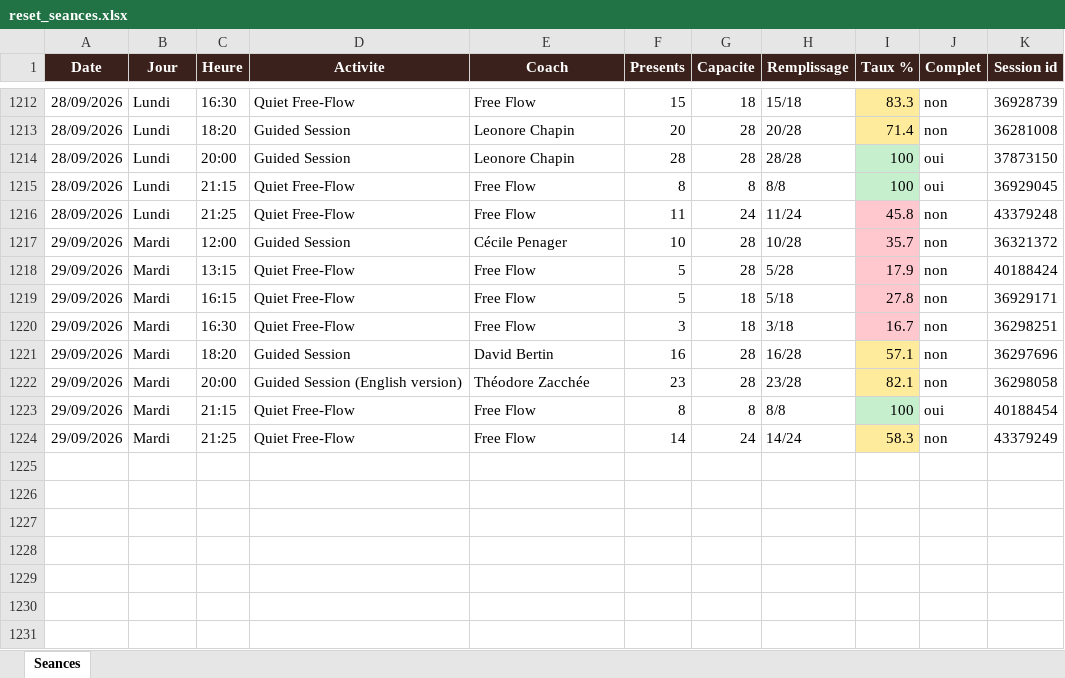
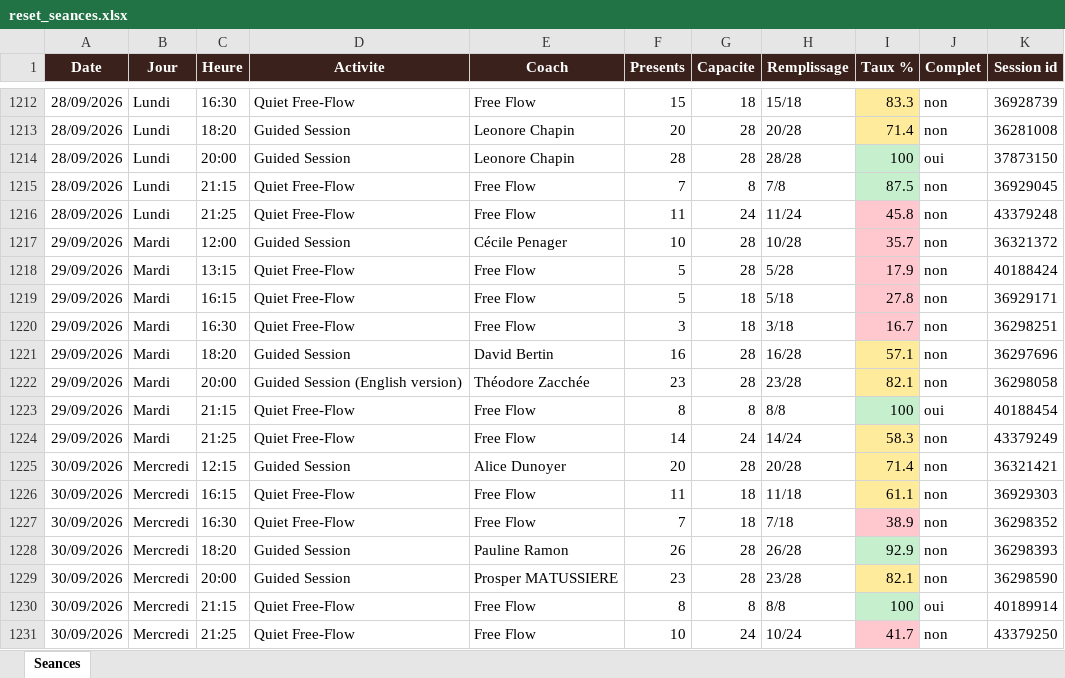
Before and after one commit to sbbb-git/reset, an Excel workbook: reset_seances.xlsx, sheet Seances, drawn as a sheet; only a part is shown, gaps mark what is left out; values as stored, in another font and other column widths than the file's, no borders; the diff names each change by its address in the sheet, - before the commit and + after, or states it on an @@ line.

```diff
--- a/reset_seances.xlsx (sheet Seances)
+++ b/reset_seances.xlsx (sheet Seances)
-F1215 (Presents): 8
+F1215 (Presents): 7
-H1215 (Remplissage): 8/8
+H1215 (Remplissage): 7/8
-I1215 (Taux %): 100
+I1215 (Taux %): 87.5
-J1215 (Complet): oui
+J1215 (Complet): non
+row 1225: 30/09/2026 | Mercredi | 12:15 | Guided Session | Alice Dunoyer | 20 | 28 | 20/28 | 71.4 | non | 36321421
+row 1226: 30/09/2026 | Mercredi | 16:15 | Quiet Free-Flow | Free Flow | 11 | 18 | 11/18 | 61.1 | non | 36929303
+row 1227: 30/09/2026 | Mercredi | 16:30 | Quiet Free-Flow | Free Flow | 7 | 18 | 7/18 | 38.9 | non | 36298352
+row 1228: 30/09/2026 | Mercredi | 18:20 | Guided Session | Pauline Ramon | 26 | 28 | 26/28 | 92.9 | non | 36298393
+row 1229: 30/09/2026 | Mercredi | 20:00 | Guided Session | Prosper MATUSSIERE | 23 | 28 | 23/28 | 82.1 | non | 36298590
+row 1230: 30/09/2026 | Mercredi | 21:15 | Quiet Free-Flow | Free Flow | 8 | 8 | 8/8 | 100 | oui | 40189914
+row 1231: 30/09/2026 | Mercredi | 21:25 | Quiet Free-Flow | Free Flow | 10 | 24 | 10/24 | 41.7 | non | 43379250
```
Also changed, not shown: 3 other files.
